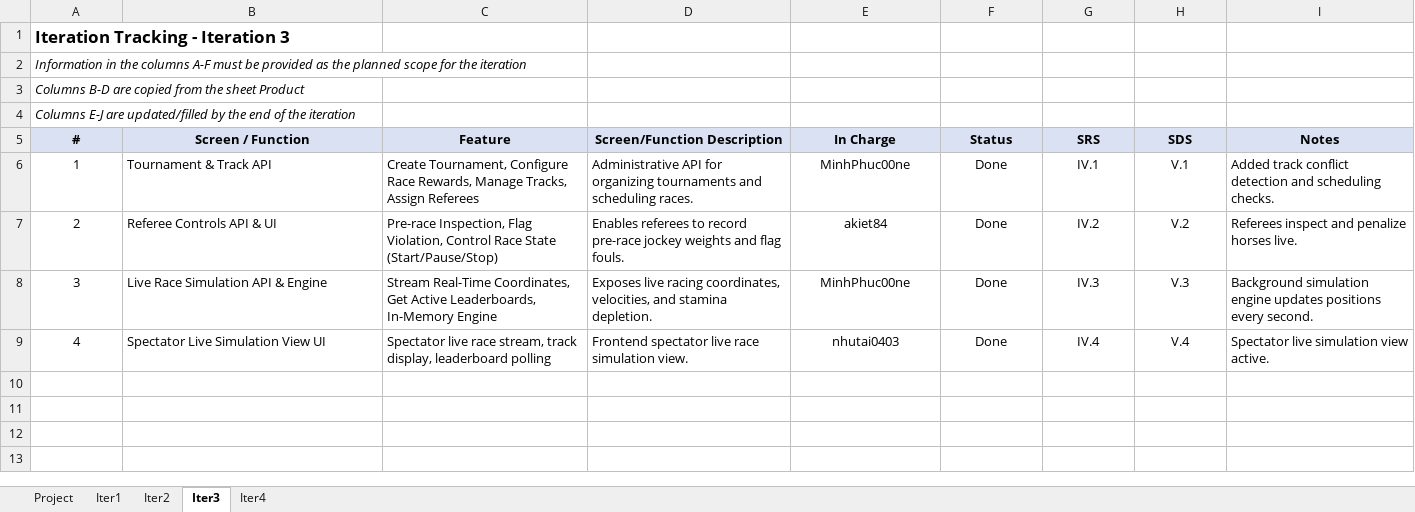
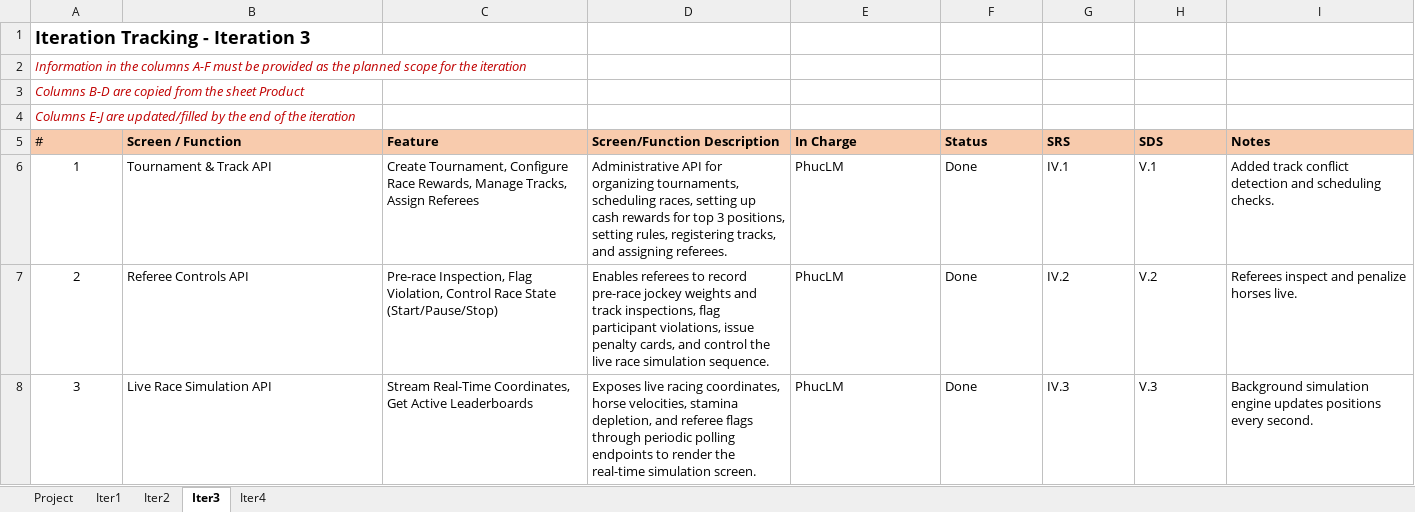
Before and after one commit to MinhPhuc00ne/horse-racing-system, an Excel workbook: doc/Project_Tracking_BE.xlsx, sheet Iter3, drawn as a sheet; values as stored, in another font and other column widths than the file's, no borders; the diff names each change by its address in the sheet, - before the commit and + after, or states it on an @@ line.

```diff
--- a/doc/Project_Tracking_BE.xlsx (sheet Iter3)
+++ b/doc/Project_Tracking_BE.xlsx (sheet Iter3)
@@ A1 text size: larger @@
-A2:A4 text colour: black
+A2:A4 text colour: #C00000
-A5:F5 fill: #D9E1F2
+A5:F5 fill: #F8CBAD
-A5 bold: on
+A5 bold: off
-A5:I5 alignment: center
+A5:I5 alignment: left
-G5:H5 fill: #D9E1F2
+G5:H5 fill: #F7CAAC
-I5 fill: #D9E1F2
+I5 fill: #F8CBAD
-D6 (Screen/Function Description): …for organizing tournaments and scheduling races.
+D6 (Screen/Function Description): …for organizing tournaments, scheduling races, setting up cash rewards for top 3 positions, setting rules, registering tracks, and assigning referees.
-E6 (In Charge): MinhPhuc00ne
+E6 (In Charge): PhucLM
-E6:H8 alignment: center
+E6:H8 alignment: left
-B7 (Screen / Function): Referee Controls API & UI
+B7 (Screen / Function): Referee Controls API
-D7 (Screen/Function Description): …weights and flag fouls.
+D7 (Screen/Function Description): …weights and track inspections, flag participant violations, issue penalty cards, and control the live race simulation sequence.
-E7 (In Charge): akiet84
+E7 (In Charge): PhucLM
-B8 (Screen / Function): Live Race Simulation API & Engine
+B8 (Screen / Function): Live Race Simulation API
-C8 (Feature): …Get Active Leaderboards, In-Memory Engine
+C8 (Feature): …Get Active Leaderboards
-D8 (Screen/Function Description): …racing coordinates, velocities, and stamina depletion.
+D8 (Screen/Function Description): …racing coordinates, horse velocities, stamina depletion, and referee flags through periodic polling endpoints to render the real-time simulation screen.
-E8 (In Charge): MinhPhuc00ne
+E8 (In Charge): PhucLM
-row 9: 4 | Spectator Live Simulation View UI | Spectator live race stream, track display, leaderboard polling | Frontend spectator live race simulation view. | nhutai0403 | Done | IV.4 | V.4 | Spectator live simulation view active.
```
Also changed, not shown: sheet Project, sheet Iter4, sheet Iter2, sheet Iter1, doc/Issues_Report_BE.xlsx, 1 other file.
